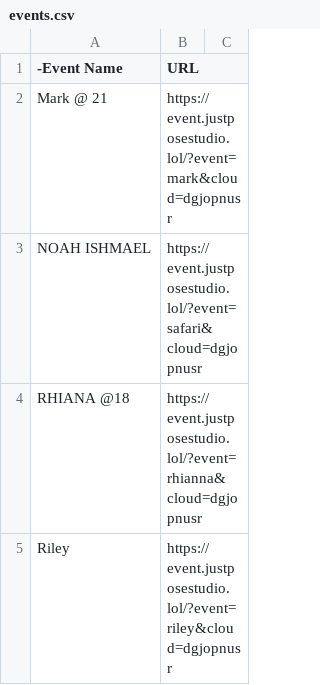
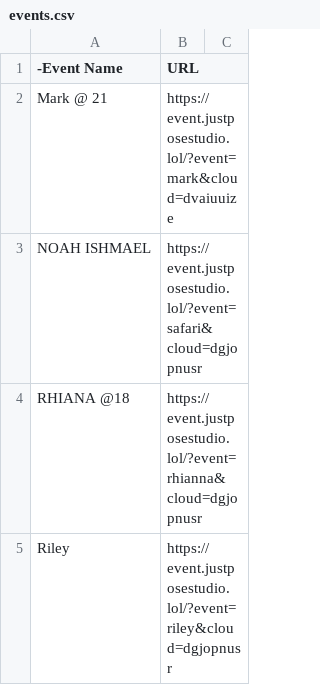
Before and after one commit to sirnichemotivation-rgb/events-landingpage, a CSV file: events.csv, drawn as a sheet; only a part is shown.

Commit message:
Update events.csv

```diff
--- a/events.csv
+++ b/events.csv
@@ -1,3 +1,3 @@
 -Event Name,URL
-Mark @ 21,https://event.justposestudio.lol/?event=mark&cloud=dgjopnusr
+Mark @ 21,https://event.justposestudio.lol/?event=mark&cloud=dvaiuuize
 NOAH ISHMAEL, https://event.justposestudio.lol/?event=safari&cloud=dgjopnusr
```
